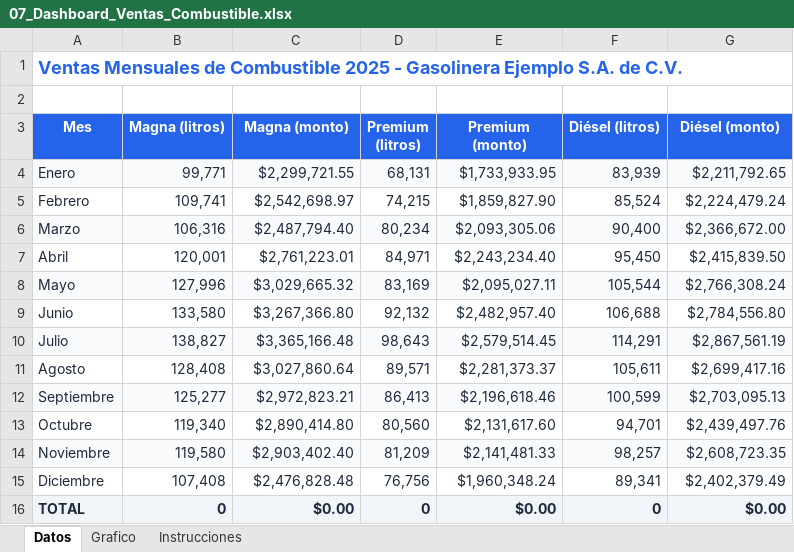
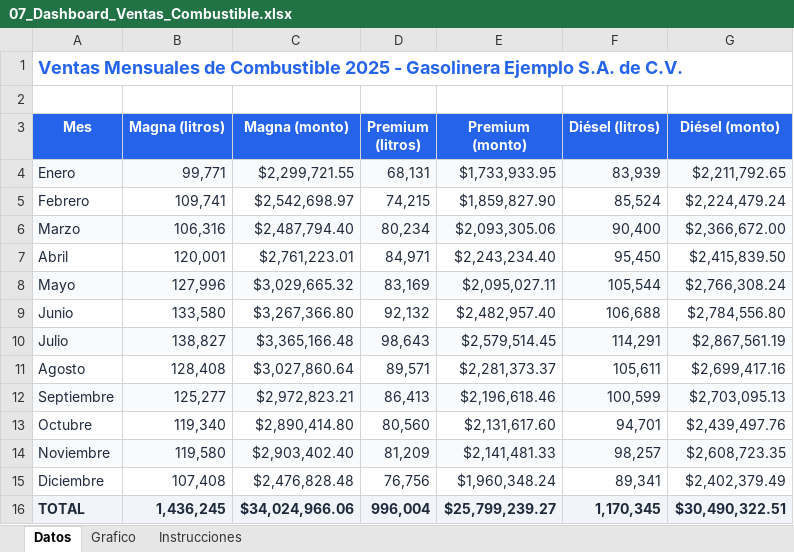
Before and after one commit to soyisracastro/excel-course-for-accountants, an Excel workbook: output/Pack_Excel_Pro/Modulo_3_Visualizacion/07_Dashboard_Ventas_Combustible.xlsx, sheet Datos, drawn as a sheet; values as stored, in another font and other column widths than the file's, no borders; the diff names each change by its address in the sheet, - before the commit and + after, or states it on an @@ line.

```diff
--- a/output/Pack_Excel_Pro/Modulo_3_Visualizacion/07_Dashboard_Ventas_Combustible.xlsx (sheet Datos)
+++ b/output/Pack_Excel_Pro/Modulo_3_Visualizacion/07_Dashboard_Ventas_Combustible.xlsx (sheet Datos)
-B16 (Magna (litros)): 0
+B16 (Magna (litros)): 1,436,245
-C16 (Magna (monto)): $0.00
+C16 (Magna (monto)): $34,024,966.06
-D16 (Premium (litros)): 0
+D16 (Premium (litros)): 996,004
-E16 (Premium (monto)): $0.00
+E16 (Premium (monto)): $25,799,239.27
-F16 (Diésel (litros)): 0
+F16 (Diésel (litros)): 1,170,345
-G16 (Diésel (monto)): $0.00
+G16 (Diésel (monto)): $30,490,322.51
```
Also changed, not shown: charts or pictures, output/Pack_Excel_Pro/Modulo_2_Tablas_Dinamicas/04_Limpieza_Masiva_Layout.xlsx, output/Pack_Excel_Pro/Modulo_2_Tablas_Dinamicas/05_Analisis_Nomina_XML_Pivot.xlsx, 21 other files.
